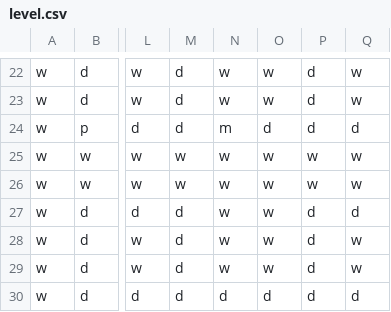
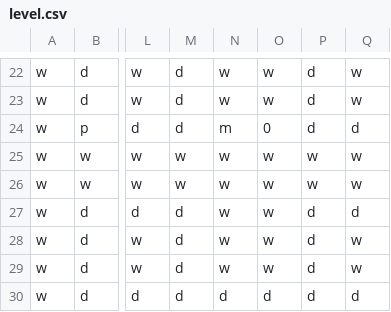
Before and after one commit to samsuite/pacman-gameai, a CSV file: Assets/Maps/level.csv, drawn as a sheet; only a part is shown, gaps mark what is left out; the diff names each change by its address in the sheet, - before the commit and + after, or states it on an @@ line.

```diff
--- a/Assets/Maps/level.csv
+++ b/Assets/Maps/level.csv
-O24: d
+O24: 0
```
Also changed, not shown: 1 other file.
